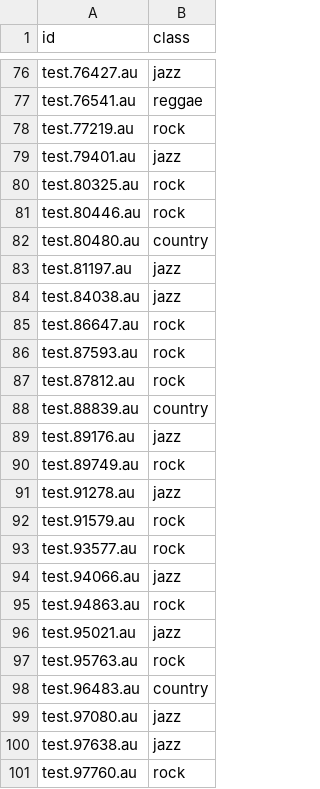
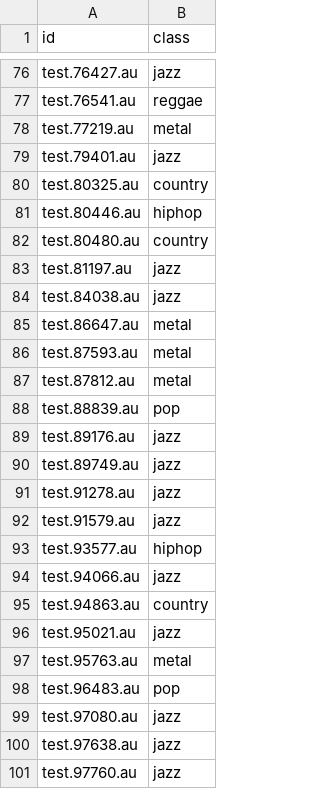
Before and after one commit to manjil007/Audio-Genre-Classification-with-Logisitic-Regression, a CSV file: test_predictions.csv, drawn as a sheet; only a part is shown, gaps mark what is left out; the diff covers the shown part only.

```diff
--- a/test_predictions.csv
+++ b/test_predictions.csv
@@ -77,6 +77,6 @@ test.76427.au,jazz
 test.76541.au,reggae
-test.77219.au,rock
+test.77219.au,metal
 test.79401.au,jazz
-test.80325.au,rock
-test.80446.au,rock
+test.80325.au,country
+test.80446.au,hiphop
 test.80480.au,country
@@ -84,18 +84,18 @@ test.81197.au,jazz
 test.84038.au,jazz
-test.86647.au,rock
-test.87593.au,rock
-test.87812.au,rock
-test.88839.au,country
+test.86647.au,metal
+test.87593.au,metal
+test.87812.au,metal
+test.88839.au,pop
 test.89176.au,jazz
-test.89749.au,rock
+test.89749.au,jazz
 test.91278.au,jazz
-test.91579.au,rock
-test.93577.au,rock
+test.91579.au,jazz
+test.93577.au,hiphop
 test.94066.au,jazz
-test.94863.au,rock
+test.94863.au,country
 test.95021.au,jazz
-test.95763.au,rock
-test.96483.au,country
+test.95763.au,metal
+test.96483.au,pop
 test.97080.au,jazz
 test.97638.au,jazz
-test.97760.au,rock
+test.97760.au,jazz
```
Also changed, not shown: 38 edited cells elsewhere in this file, 1 other file.
